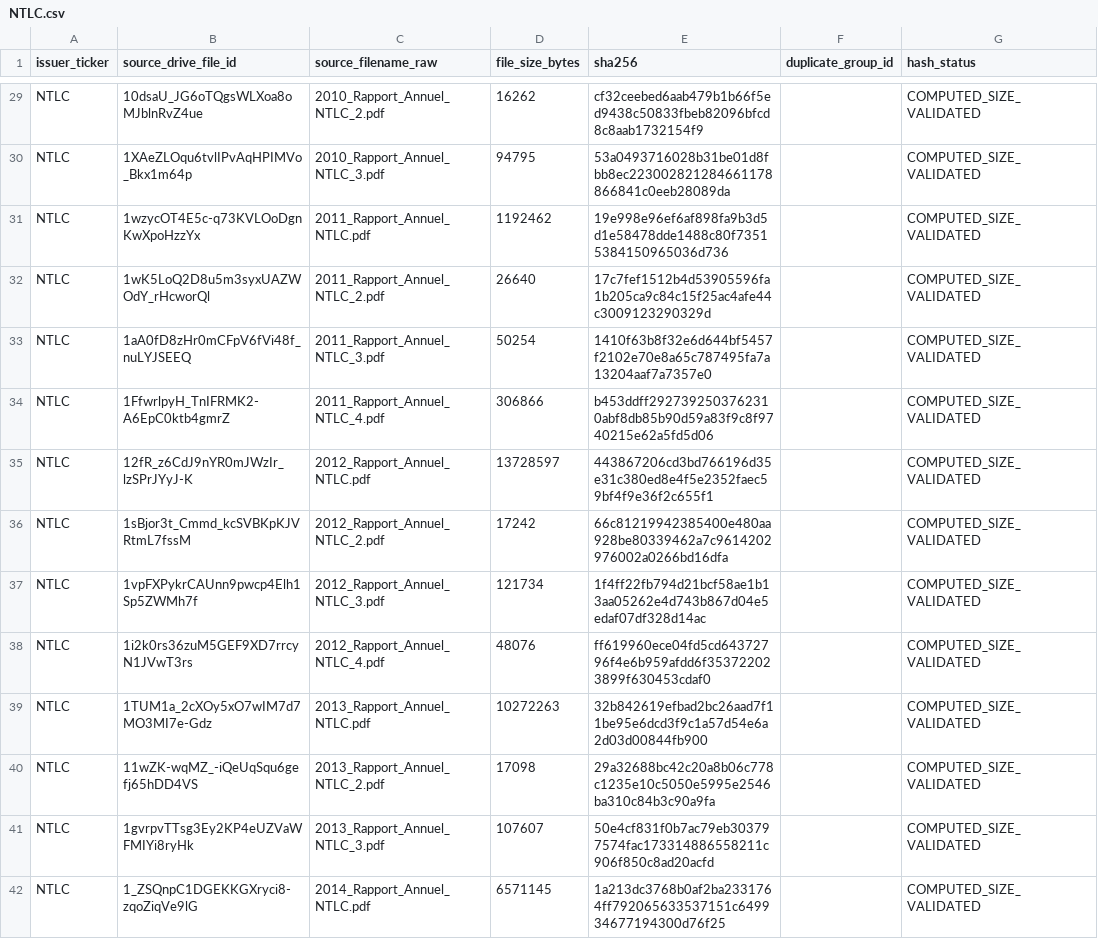
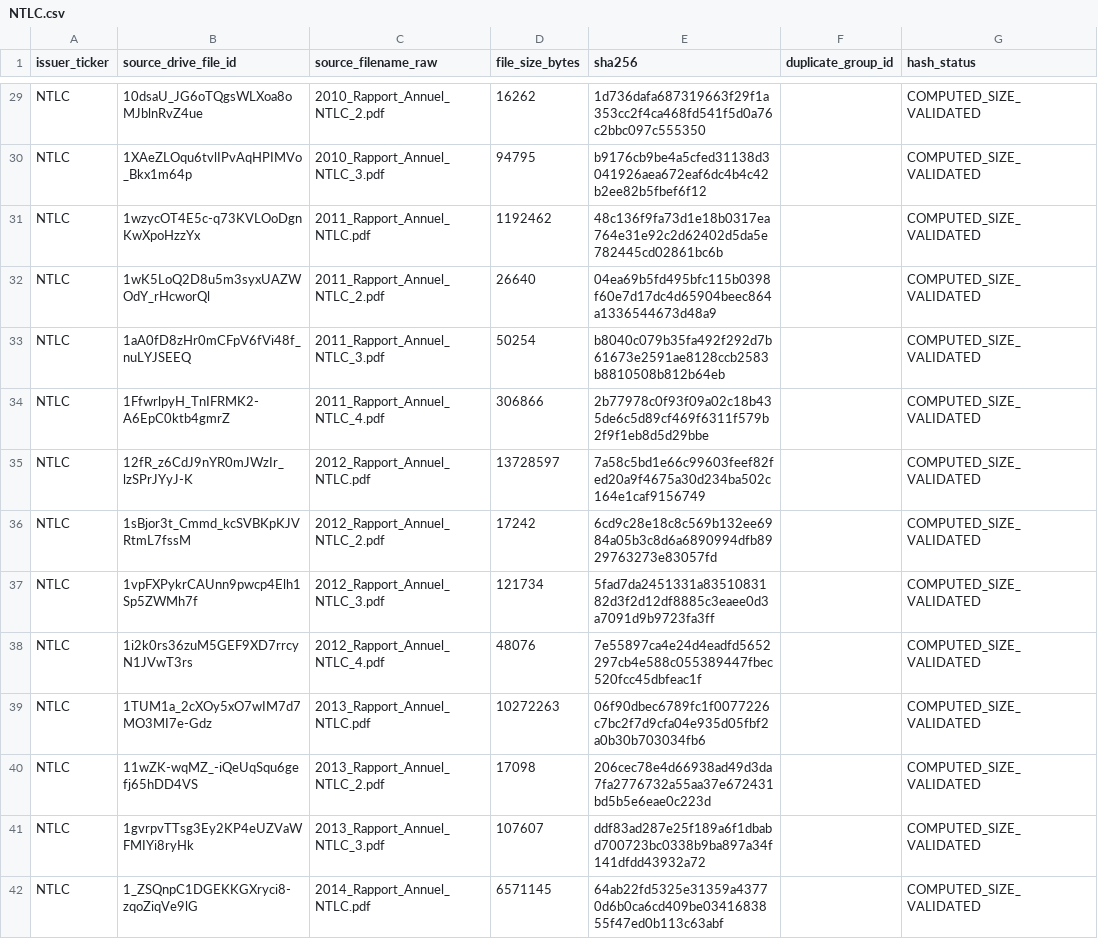
Before and after one commit to Patricked-code/financialdata, a CSV file: inventory/hashes/NTLC.csv, drawn as a sheet; only a part is shown, gaps mark what is left out; the diff covers the shown part only; the diff names each change by its address in the sheet, - before the commit and + after, or states it on an @@ line.

```diff
--- a/inventory/hashes/NTLC.csv
+++ b/inventory/hashes/NTLC.csv
-E29 (sha256): cf32ceebed6aab479b1b66f5ed9438c50833fbeb82096bfcd8c8aab1732154f9
+E29 (sha256): 1d736dafa687319663f29f1a353cc2f4ca468fd541f5d0a76c2bbc097c555350
-E30 (sha256): 53a0493716028b31be01d8fbb8ec223002821284661178866841c0eeb28089da
+E30 (sha256): b9176cb9be4a5cfed31138d3041926aea672eaf6dc4b4c42b2ee82b5fbef6f12
-E31 (sha256): 19e998e96ef6af898fa9b3d5d1e58478dde1488c80f73515384150965036d736
+E31 (sha256): 48c136f9fa73d1e18b0317ea764e31e92c2d62402d5da5e782445cd02861bc6b
-E32 (sha256): 17c7fef1512b4d53905596fa1b205ca9c84c15f25ac4afe44c3009123290329d
+E32 (sha256): 04ea69b5fd495bfc115b0398f60e7d17dc4d65904beec864a1336544673d48a9
-E33 (sha256): 1410f63b8f32e6d644bf5457f2102e70e8a65c787495fa7a13204aaf7a7357e0
+E33 (sha256): b8040c079b35fa492f292d7b61673e2591ae8128ccb2583b8810508b812b64eb
-E34 (sha256): b453ddff2927392503762310abf8db85b90d59a83f9c8f9740215e62a5fd5d06
+E34 (sha256): 2b77978c0f93f09a02c18b435de6c5d89cf469f6311f579b2f9f1eb8d5d29bbe
-E35 (sha256): 443867206cd3bd766196d35e31c380ed8e4f5e2352faec59bf4f9e36f2c655f1
+E35 (sha256): 7a58c5bd1e66c99603feef82fed20a9f4675a30d234ba502c164e1caf9156749
-E36 (sha256): 66c81219942385400e480aa928be80339462a7c9614202976002a0266bd16dfa
+E36 (sha256): 6cd9c28e18c8c569b132ee6984a05b3c8d6a6890994dfb8929763273e83057fd
-E37 (sha256): 1f4ff22fb794d21bcf58ae1b13aa05262e4d743b867d04e5edaf07df328d14ac
+E37 (sha256): 5fad7da2451331a8351083182d3f2d12df8885c3eaee0d3a7091d9b9723fa3ff
-E38 (sha256): ff619960ece04fd5cd64372796f4e6b959afdd6f353722023899f630453cdaf0
+E38 (sha256): 7e55897ca4e24d4eadfd5652297cb4e588c055389447fbec520fcc45dbfeac1f
-E39 (sha256): 32b842619efbad2bc26aad7f11be95e6dcd3f9c1a57d54e6a2d03d00844fb900
+E39 (sha256): 06f90dbec6789fc1f0077226c7bc2f7d9cfa04e935d05fbf2a0b30b703034fb6
-E40 (sha256): 29a32688bc42c20a8b06c778c1235e10c5050e5995e2546ba310c84b3c90a9fa
+E40 (sha256): 206cec78e4d66938ad49d3da7fa2776732a55aa37e672431bd5b5e6eae0c223d
-E41 (sha256): 50e4cf831f0b7ac79eb303797574fac173314886558211c906f850c8ad20acfd
+E41 (sha256): ddf83ad287e25f189a6f1dbabd700723bc0338b9ba897a34f141dfdd43932a72
-E42 (sha256): 1a213dc3768b0af2ba2331764ff792065633537151c649934677194300d76f25
+E42 (sha256): 64ab22fd5325e31359a43770d6b0ca6cd409be0341683855f47ed0b113c63abf
```
Also changed, not shown: 71 edited cells elsewhere in this file.
